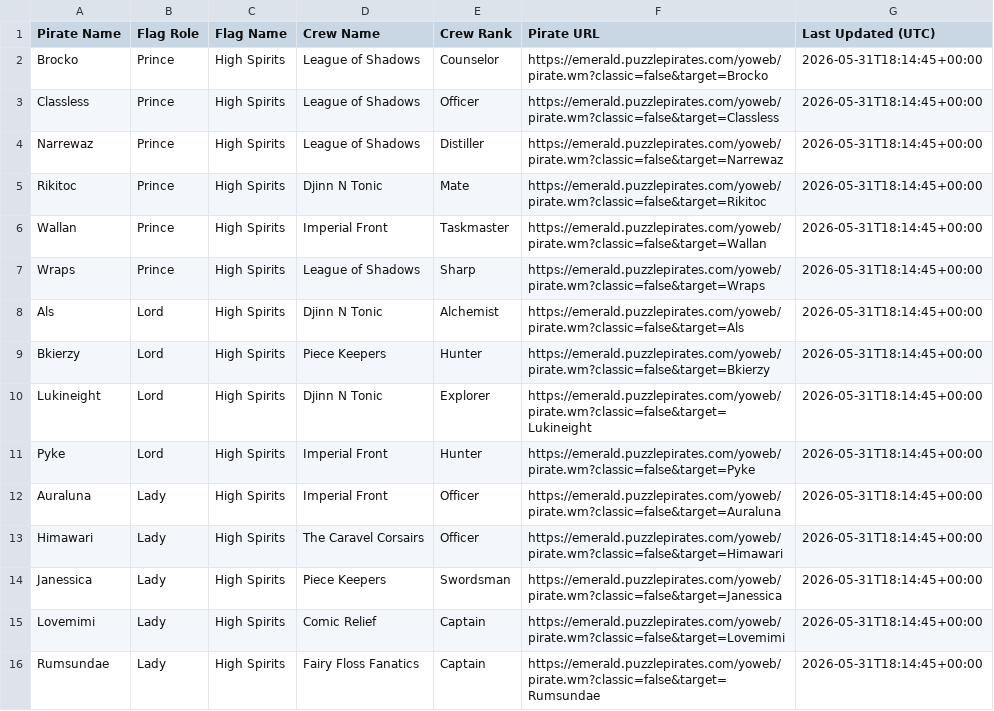
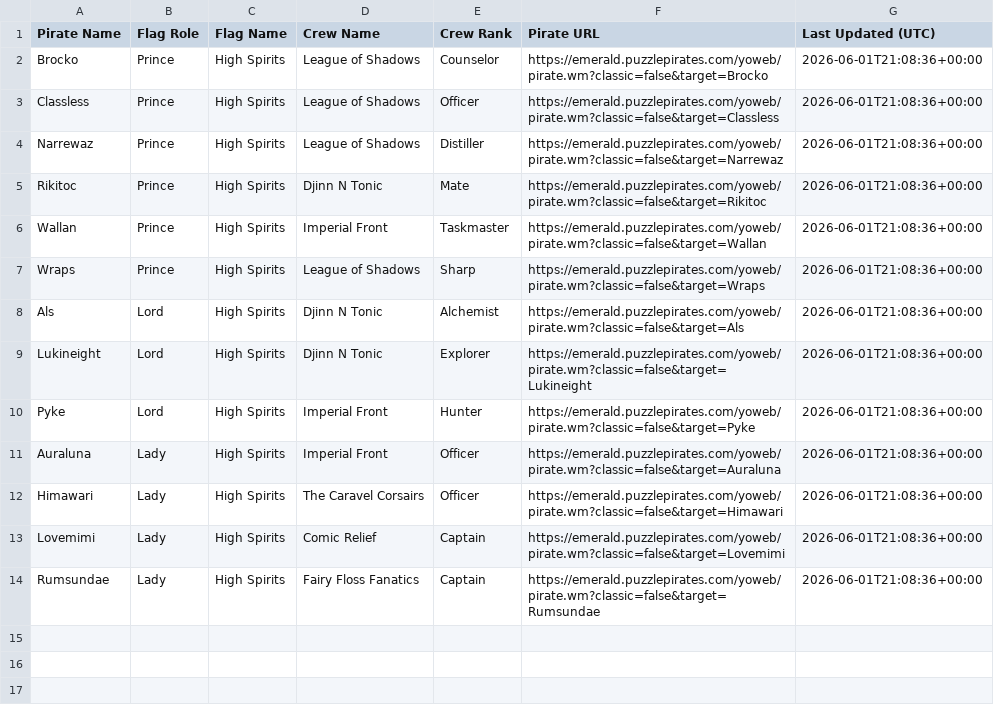
Before and after one commit to RikitoC/RikitoC.github.io, a CSV file: data/royals.csv, drawn as a sheet.

```diff
--- a/data/royals.csv
+++ b/data/royals.csv
@@ -1,16 +1,14 @@
 Pirate Name,Flag Role,Flag Name,Crew Name,Crew Rank,Pirate URL,Last Updated (UTC)
-Brocko,Prince,High Spirits,League of Shadows,Counselor,https://emerald.puzzlepirates.com/yoweb/pirate.wm?classic=false&target=Brocko,2026-05-31T18:14:45+00:00
-Classless,Prince,High Spirits,League of Shadows,Officer,https://emerald.puzzlepirates.com/yoweb/pirate.wm?classic=false&target=Classless,2026-05-31T18:14:45+00:00
-Narrewaz,Prince,High Spirits,League of Shadows,Distiller,https://emerald.puzzlepirates.com/yoweb/pirate.wm?classic=false&target=Narrewaz,2026-05-31T18:14:45+00:00
-Rikitoc,Prince,High Spirits,Djinn N Tonic,Mate,https://emerald.puzzlepirates.com/yoweb/pirate.wm?classic=false&target=Rikitoc,2026-05-31T18:14:45+00:00
-Wallan,Prince,High Spirits,Imperial Front,Taskmaster,https://emerald.puzzlepirates.com/yoweb/pirate.wm?classic=false&target=Wallan,2026-05-31T18:14:45+00:00
-Wraps,Prince,High Spirits,League of Shadows,Sharp,https://emerald.puzzlepirates.com/yoweb/pirate.wm?classic=false&target=Wraps,2026-05-31T18:14:45+00:00
-Als,Lord,High Spirits,Djinn N Tonic,Alchemist,https://emerald.puzzlepirates.com/yoweb/pirate.wm?classic=false&target=Als,2026-05-31T18:14:45+00:00
-Bkierzy,Lord,High Spirits,Piece Keepers,Hunter,https://emerald.puzzlepirates.com/yoweb/pirate.wm?classic=false&target=Bkierzy,2026-05-31T18:14:45+00:00
-Lukineight,Lord,High Spirits,Djinn N Tonic,Explorer,https://emerald.puzzlepirates.com/yoweb/pirate.wm?classic=false&target=Lukineight,2026-05-31T18:14:45+00:00
-Pyke,Lord,High Spirits,Imperial Front,Hunter,https://emerald.puzzlepirates.com/yoweb/pirate.wm?classic=false&target=Pyke,2026-05-31T18:14:45+00:00
-Auraluna,Lady,High Spirits,Imperial Front,Officer,https://emerald.puzzlepirates.com/yoweb/pirate.wm?classic=false&target=Auraluna,2026-05-31T18:14:45+00:00
-Himawari,Lady,High Spirits,The Caravel Corsairs,Officer,https://emerald.puzzlepirates.com/yoweb/pirate.wm?classic=false&target=Himawari,2026-05-31T18:14:45+00:00
-Janessica,Lady,High Spirits,Piece Keepers,Swordsman,https://emerald.puzzlepirates.com/yoweb/pirate.wm?classic=false&target=Janessica,2026-05-31T18:14:45+00:00
-Lovemimi,Lady,High Spirits,Comic Relief,Captain,https://emerald.puzzlepirates.com/yoweb/pirate.wm?classic=false&target=Lovemimi,2026-05-31T18:14:45+00:00
-Rumsundae,Lady,High Spirits,Fairy Floss Fanatics,Captain,https://emerald.puzzlepirates.com/yoweb/pirate.wm?classic=false&target=Rumsundae,2026-05-31T18:14:45+00:00
+Brocko,Prince,High Spirits,League of Shadows,Counselor,https://emerald.puzzlepirates.com/yoweb/pirate.wm?classic=false&target=Brocko,2026-06-01T21:08:36+00:00
+Classless,Prince,High Spirits,League of Shadows,Officer,https://emerald.puzzlepirates.com/yoweb/pirate.wm?classic=false&target=Classless,2026-06-01T21:08:36+00:00
+Narrewaz,Prince,High Spirits,League of Shadows,Distiller,https://emerald.puzzlepirates.com/yoweb/pirate.wm?classic=false&target=Narrewaz,2026-06-01T21:08:36+00:00
+Rikitoc,Prince,High Spirits,Djinn N Tonic,Mate,https://emerald.puzzlepirates.com/yoweb/pirate.wm?classic=false&target=Rikitoc,2026-06-01T21:08:36+00:00
+Wallan,Prince,High Spirits,Imperial Front,Taskmaster,https://emerald.puzzlepirates.com/yoweb/pirate.wm?classic=false&target=Wallan,2026-06-01T21:08:36+00:00
+Wraps,Prince,High Spirits,League of Shadows,Sharp,https://emerald.puzzlepirates.com/yoweb/pirate.wm?classic=false&target=Wraps,2026-06-01T21:08:36+00:00
+Als,Lord,High Spirits,Djinn N Tonic,Alchemist,https://emerald.puzzlepirates.com/yoweb/pirate.wm?classic=false&target=Als,2026-06-01T21:08:36+00:00
+Lukineight,Lord,High Spirits,Djinn N Tonic,Explorer,https://emerald.puzzlepirates.com/yoweb/pirate.wm?classic=false&target=Lukineight,2026-06-01T21:08:36+00:00
+Pyke,Lord,High Spirits,Imperial Front,Hunter,https://emerald.puzzlepirates.com/yoweb/pirate.wm?classic=false&target=Pyke,2026-06-01T21:08:36+00:00
+Auraluna,Lady,High Spirits,Imperial Front,Officer,https://emerald.puzzlepirates.com/yoweb/pirate.wm?classic=false&target=Auraluna,2026-06-01T21:08:36+00:00
+Himawari,Lady,High Spirits,The Caravel Corsairs,Officer,https://emerald.puzzlepirates.com/yoweb/pirate.wm?classic=false&target=Himawari,2026-06-01T21:08:36+00:00
+Lovemimi,Lady,High Spirits,Comic Relief,Captain,https://emerald.puzzlepirates.com/yoweb/pirate.wm?classic=false&target=Lovemimi,2026-06-01T21:08:36+00:00
+Rumsundae,Lady,High Spirits,Fairy Floss Fanatics,Captain,https://emerald.puzzlepirates.com/yoweb/pirate.wm?classic=false&target=Rumsundae,2026-06-01T21:08:36+00:00
```
Also changed, not shown: data/crew_details.csv, data/crews.csv, 4 other files.
